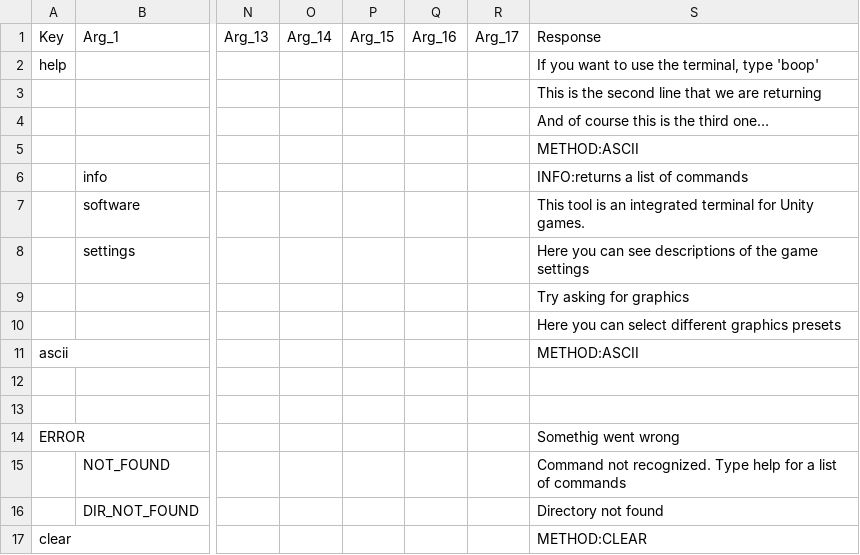
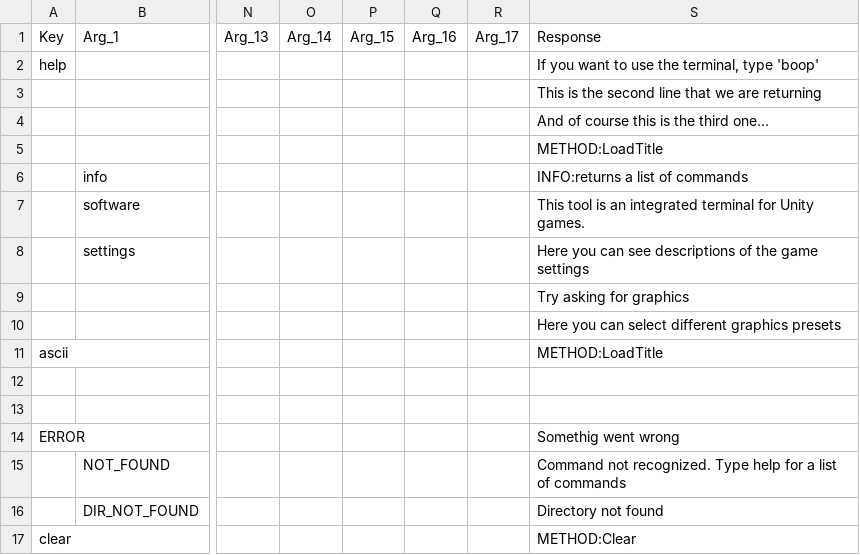
Before and after one commit to alejaMig21/unity_cli, a CSV file: Assets/StreamingAssets/terminal_commands.csv, drawn as a sheet; only a part is shown, gaps mark what is left out; the diff names each change by its address in the sheet, - before the commit and + after, or states it on an @@ line.

Commit message:
Update Interpreter by using reflection to call referenced methods in an external asset

```diff
--- a/Assets/StreamingAssets/terminal_commands.csv
+++ b/Assets/StreamingAssets/terminal_commands.csv
-S5: METHOD:ASCII
+S5: METHOD:LoadTitle
-S11: METHOD:ASCII
+S11: METHOD:LoadTitle
-S17: METHOD:CLEAR
+S17: METHOD:Clear
```
Also changed, not shown: 3 other files.
